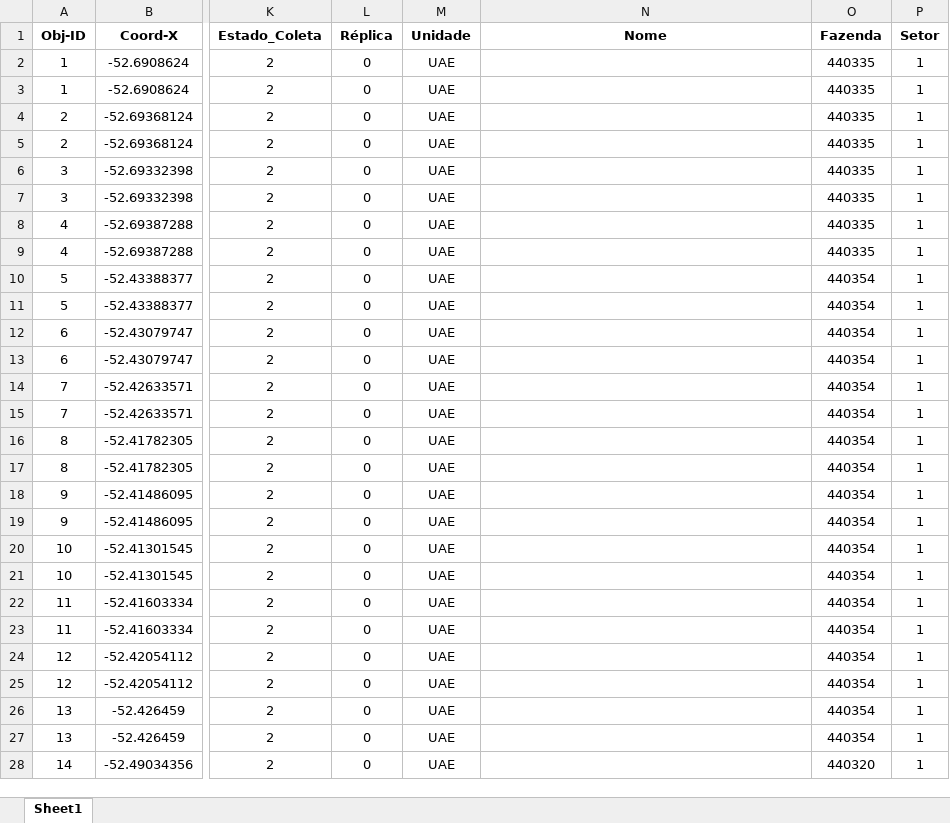
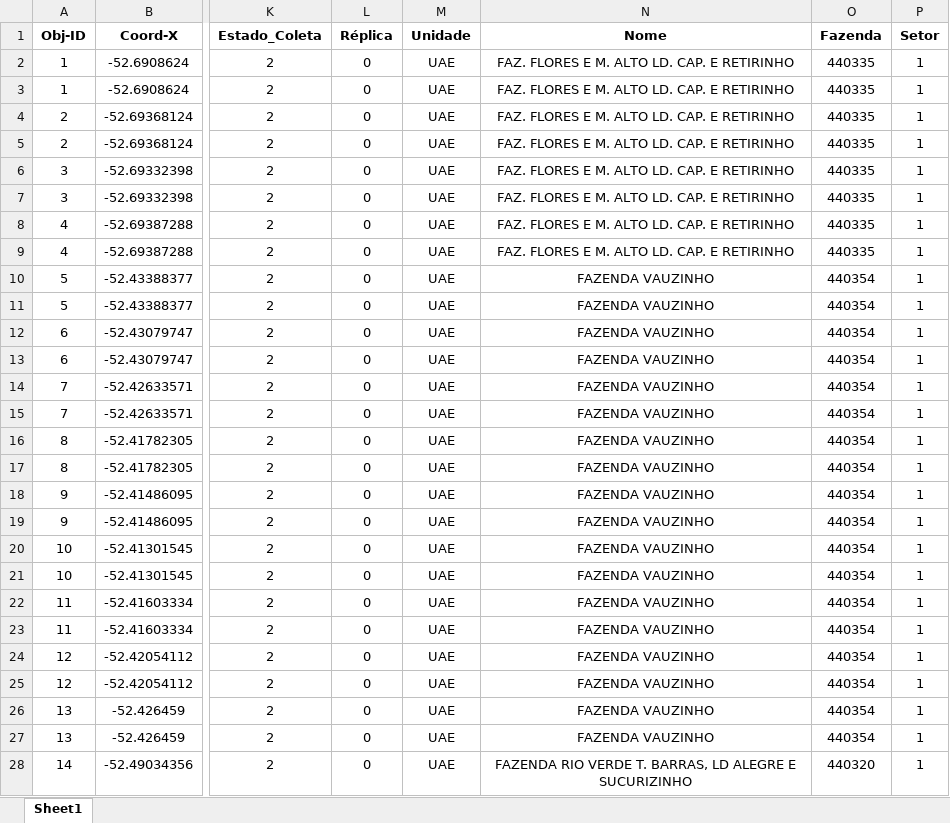
Before and after one commit to agrorobotica-miguelsantos/Dashoboard_ATVOS, an Excel workbook: pedidos/F2026019S.xlsx, sheet Sheet1, drawn as a sheet; only a part is shown, gaps mark what is left out; values as stored, in another font and other column widths than the file's, no borders; the diff covers the shown part only; the diff names each change by its address in the sheet, - before the commit and + after, or states it on an @@ line.

```diff
--- a/pedidos/F2026019S.xlsx (sheet Sheet1)
+++ b/pedidos/F2026019S.xlsx (sheet Sheet1)
-N2:N9 (Nome): (empty)
+N2:N9 (Nome): FAZ. FLORES E M. ALTO LD. CAP. E RETIRINHO
-N10:N27 (Nome): (empty)
+N10:N27 (Nome): FAZENDA VAUZINHO
-N28 (Nome): (empty)
+N28 (Nome): FAZENDA RIO VERDE T. BARRAS, LD ALEGRE E SUCURIZINHO
```
Also changed, not shown: 95 edited cells elsewhere in this sheet, fazendas.xlsx, pedidos/F2026018S.xlsx.
